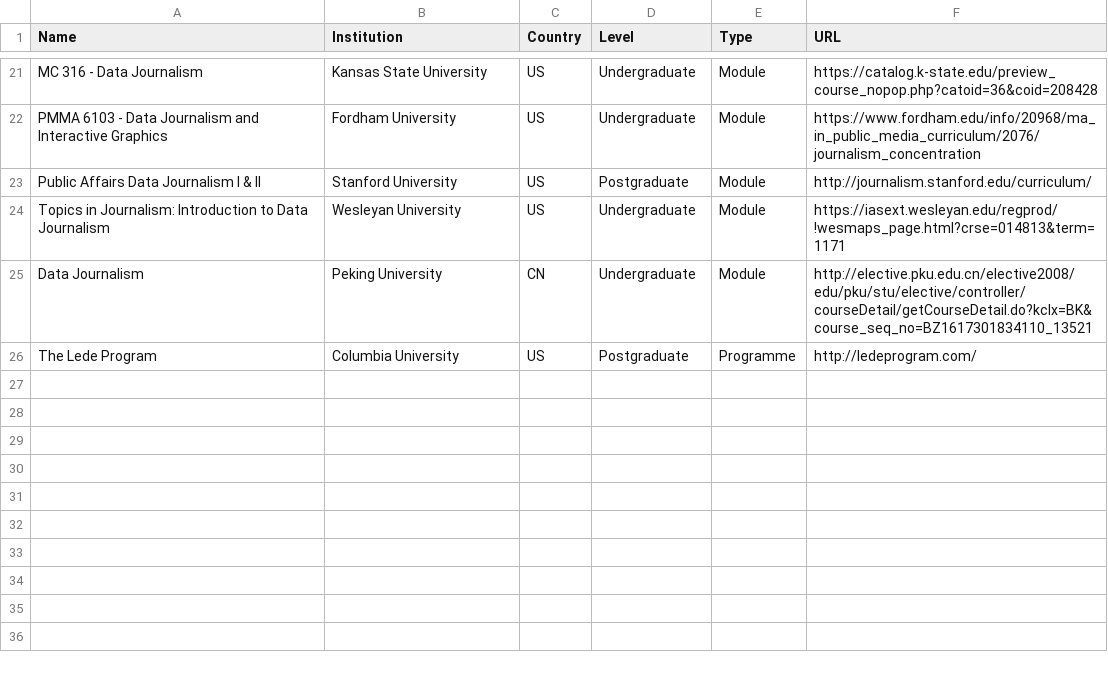
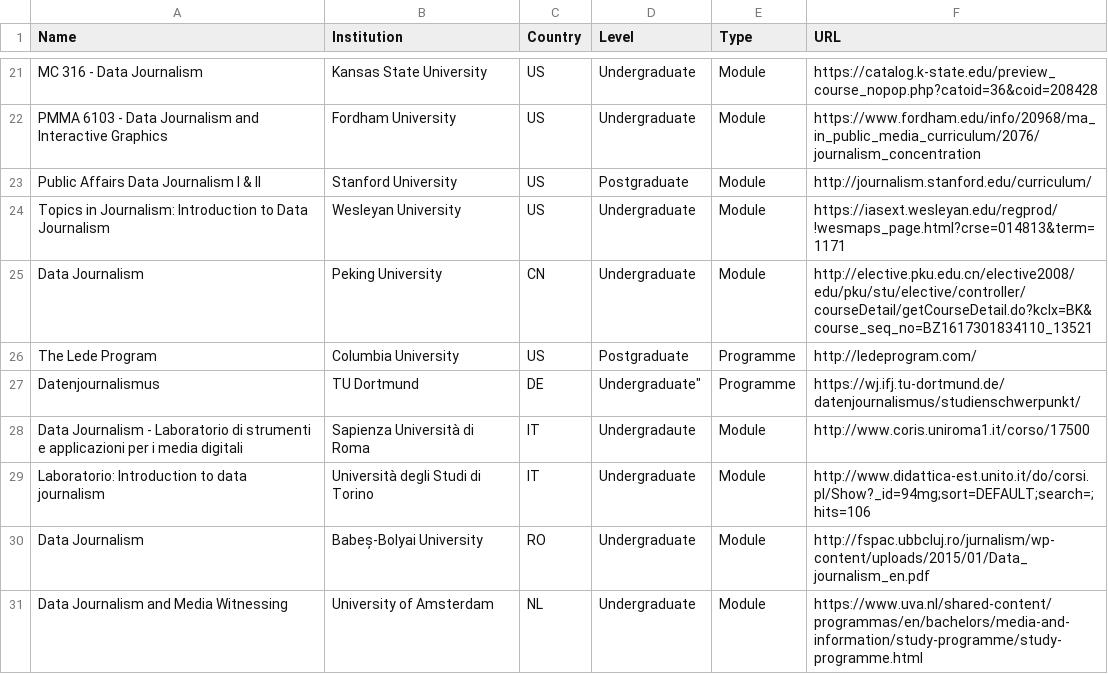
Before and after one commit to jwyg/data-journalism-courses, a CSV file: data-journalism-university-courses.csv, drawn as a sheet; only a part is shown, gaps mark what is left out.

Commit message:
Added courses in DE, NL, IT, RO

```diff
--- a/data-journalism-university-courses.csv
+++ b/data-journalism-university-courses.csv
@@ -26 +26,6 @@
 "The Lede Program","Columbia University","US","Postgraduate","Programme","http://ledeprogram.com/"
+"Datenjournalismus","TU Dortmund","DE",Undergraduate","Programme","https://wj.ifj.tu-dortmund.de/datenjournalismus/studienschwerpunkt/"
+"Data Journalism - Laboratorio di strumenti e applicazioni per i media digitali","Sapienza Università di Roma","IT","Undergradaute","Module","http://www.coris.uniroma1.it/corso/17500"
+"Laboratorio: Introduction to data journalism","Università degli Studi di Torino","IT","Undergraduate","Module","http://www.didattica-est.unito.it/do/corsi.pl/Show?_id=94mg;sort=DEFAULT;search=;hits=106"
+"Data Journalism","Babeș-Bolyai University","RO","Undergraduate","Module","http://fspac.ubbcluj.ro/jurnalism/wp-content/uploads/2015/01/Data_journalism_en.pdf"
+"Data Journalism and Media Witnessing","University of Amsterdam","NL","Undergraduate","Module","https://www.uva.nl/shared-content/programmas/en/bachelors/media-and-information/study-programme/study-programme.html"
```
